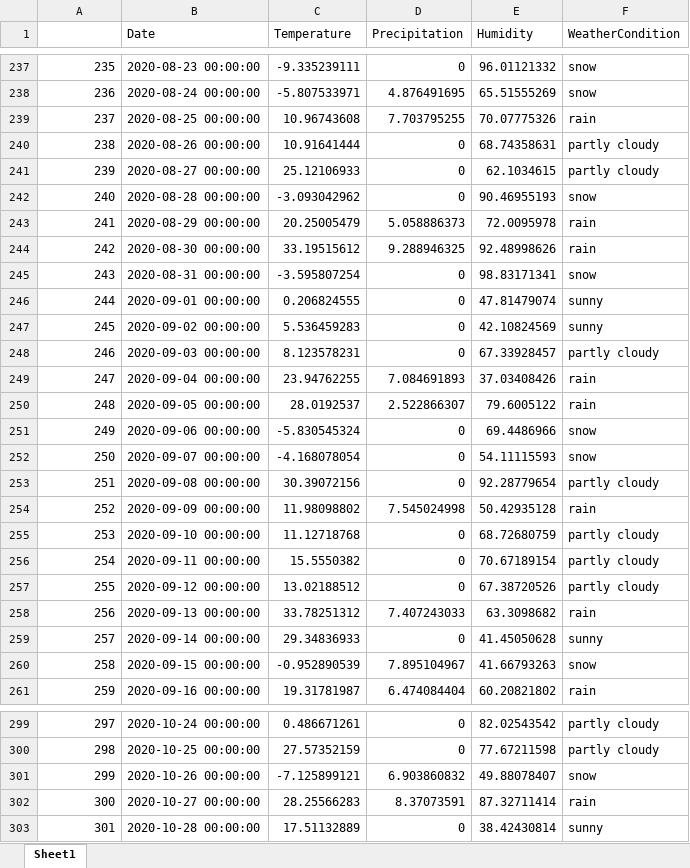
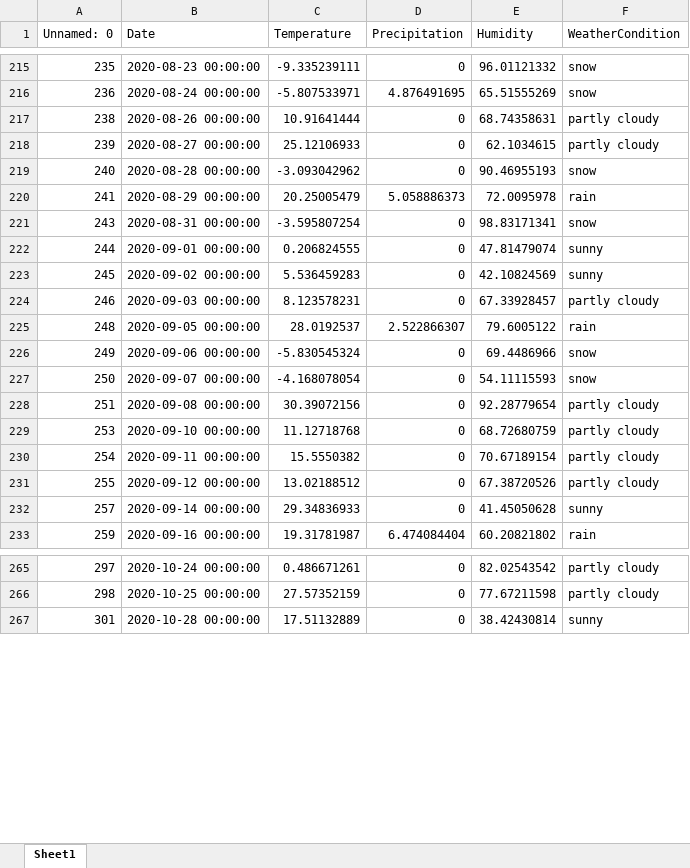
Before and after one commit to greyshadow37/namcs-internship-2024, an Excel workbook: preprocessed_data.xlsx, sheet Sheet1, drawn as a sheet; only a part is shown, gaps mark what is left out; values as stored, in another font and other column widths than the file's, no cell formats; the diff covers the shown part only; the diff names each change by its address in the sheet, - before the commit and + after, or states it on an @@ line.

```diff
--- a/preprocessed_data.xlsx (sheet Sheet1)
+++ b/preprocessed_data.xlsx (sheet Sheet1)
-A1: (empty)
+A1: Unnamed: 0
-row 239: 237 | 2020-08-25 00:00:00 | 10.96743608 | 7.703795255 | 70.07775326 | rain
-row 244: 242 | 2020-08-30 00:00:00 | 33.19515612 | 9.288946325 | 92.48998626 | rain
-row 249: 247 | 2020-09-04 00:00:00 | 23.94762255 | 7.084691893 | 37.03408426 | rain
-row 254: 252 | 2020-09-09 00:00:00 | 11.98098802 | 7.545024998 | 50.42935128 | rain
-row 258: 256 | 2020-09-13 00:00:00 | 33.78251312 | 7.407243033 | 63.3098682 | rain
-row 260: 258 | 2020-09-15 00:00:00 | -0.952890539 | 7.895104967 | 41.66793263 | snow
-row 301: 299 | 2020-10-26 00:00:00 | -7.125899121 | 6.903860832 | 49.88078407 | snow
-row 302: 300 | 2020-10-27 00:00:00 | 28.25566283 | 8.37073591 | 87.32711414 | rain
```
Also changed, not shown: 112 removed rows elsewhere in this sheet, cell formats, 2 other files.
